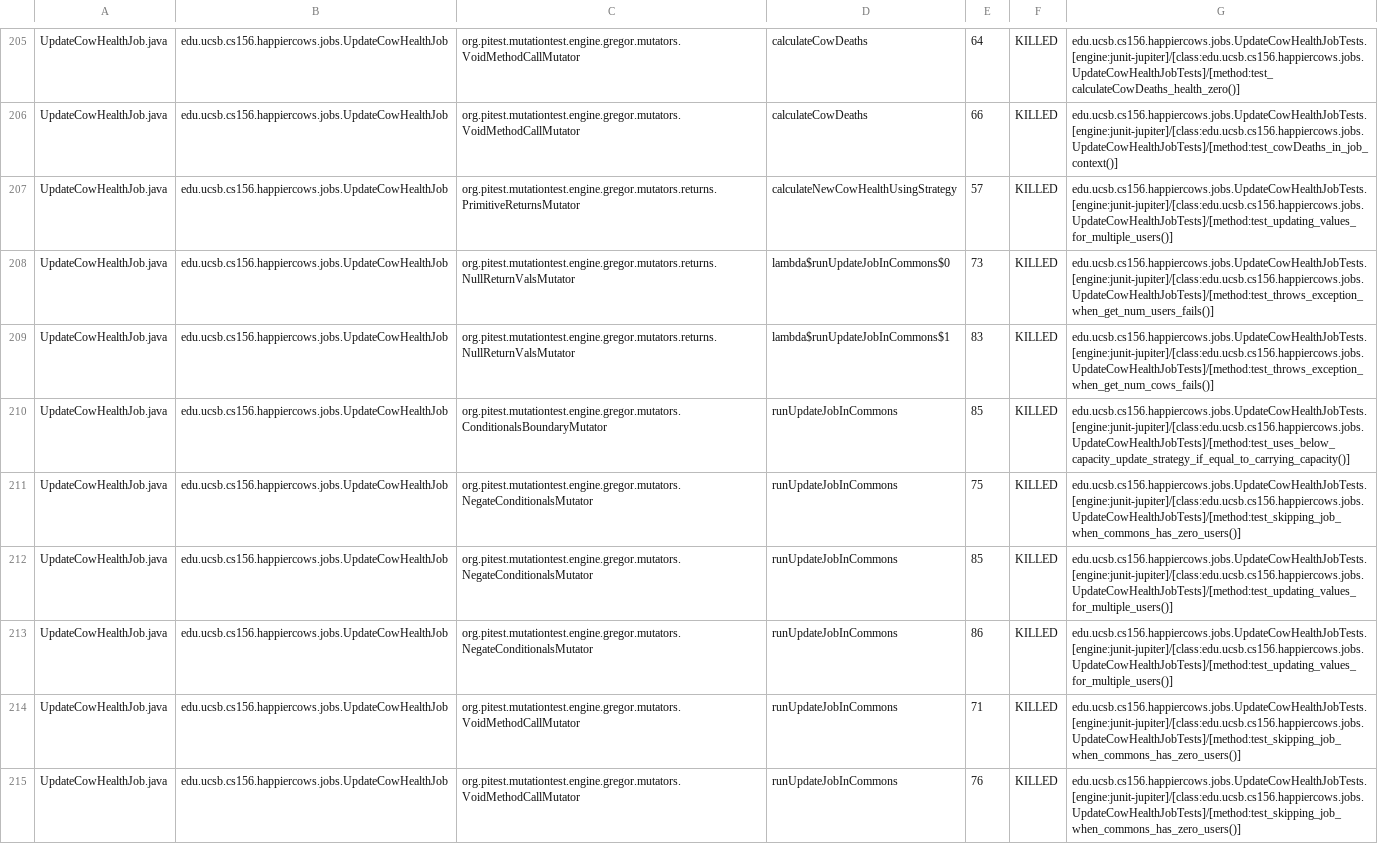
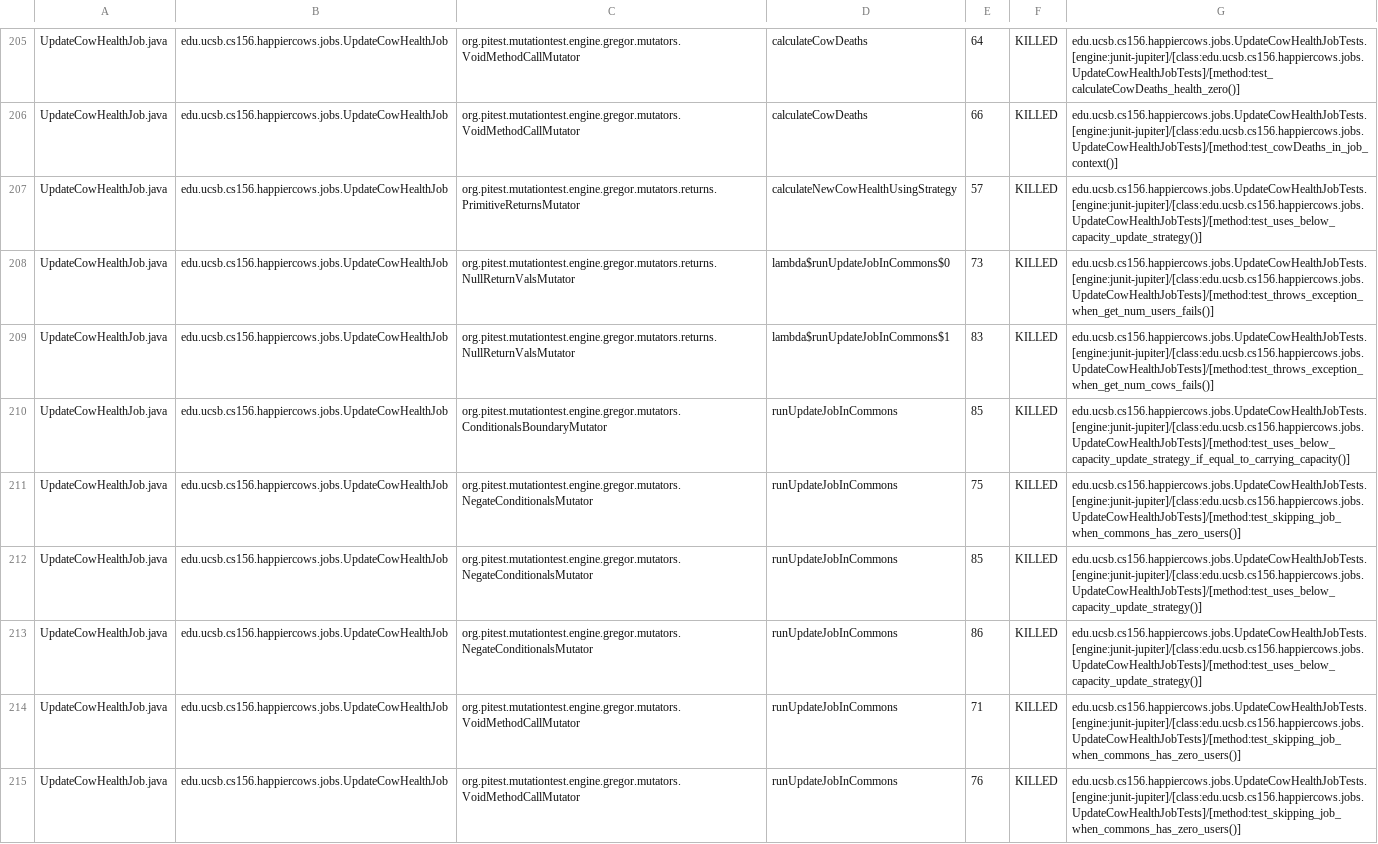
Before and after one commit to ucsb-cs156-s26/proj-happycows-s26-14, a CSV file: prs/55/pitest/mutations.csv, drawn as a sheet; only a part is shown, gaps mark what is left out; the diff covers the shown part only.

Commit message:
Deploying to gh-pages from @ ucsb-cs156-s26/proj-happycows-s26-14@744a914449596206f01b7a647bfc5b7349a0e486 🚀

```diff
--- a/prs/55/pitest/mutations.csv
+++ b/prs/55/pitest/mutations.csv
@@ -206,3 +206,3 @@ UpdateCowHealthJob.java,edu.ucsb.cs156.happiercows.jobs.UpdateCowHealthJob,org.p
 UpdateCowHealthJob.java,edu.ucsb.cs156.happiercows.jobs.UpdateCowHealthJob,org.pitest.mutationtest.engine.gregor.mutators.VoidMethodCallMutator,calculateCowDeaths,66,KILLED,edu.ucsb.cs156.happiercows.jobs.UpdateCowHealthJobTests.[engine:junit-jupiter]/[class:edu.ucsb.cs156.happiercows.jobs.UpdateCowHealthJobTests]/[method:test_cowDeaths_in_job_context()]
-UpdateCowHealthJob.java,edu.ucsb.cs156.happiercows.jobs.UpdateCowHealthJob,org.pitest.mutationtest.engine.gregor.mutators.returns.PrimitiveReturnsMutator,calculateNewCowHealthUsingStrategy,57,KILLED,edu.ucsb.cs156.happiercows.jobs.UpdateCowHealthJobTests.[engine:junit-jupiter]/[class:edu.ucsb.cs156.happiercows.jobs.UpdateCowHealthJobTests]/[method:test_updating_values_for_multiple_users()]
+UpdateCowHealthJob.java,edu.ucsb.cs156.happiercows.jobs.UpdateCowHealthJob,org.pitest.mutationtest.engine.gregor.mutators.returns.PrimitiveReturnsMutator,calculateNewCowHealthUsingStrategy,57,KILLED,edu.ucsb.cs156.happiercows.jobs.UpdateCowHealthJobTests.[engine:junit-jupiter]/[class:edu.ucsb.cs156.happiercows.jobs.UpdateCowHealthJobTests]/[method:test_uses_below_capacity_update_strategy()]
 UpdateCowHealthJob.java,edu.ucsb.cs156.happiercows.jobs.UpdateCowHealthJob,org.pitest.mutationtest.engine.gregor.mutators.returns.NullReturnValsMutator,lambda$runUpdateJobInCommons$0,73,KILLED,edu.ucsb.cs156.happiercows.jobs.UpdateCowHealthJobTests.[engine:junit-jupiter]/[class:edu.ucsb.cs156.happiercows.jobs.UpdateCowHealthJobTests]/[method:test_throws_exception_when_get_num_users_fails()]
@@ -211,4 +211,4 @@ UpdateCowHealthJob.java,edu.ucsb.cs156.happiercows.jobs.UpdateCowHealthJob,org.p
 UpdateCowHealthJob.java,edu.ucsb.cs156.happiercows.jobs.UpdateCowHealthJob,org.pitest.mutationtest.engine.gregor.mutators.NegateConditionalsMutator,runUpdateJobInCommons,75,KILLED,edu.ucsb.cs156.happiercows.jobs.UpdateCowHealthJobTests.[engine:junit-jupiter]/[class:edu.ucsb.cs156.happiercows.jobs.UpdateCowHealthJobTests]/[method:test_skipping_job_when_commons_has_zero_users()]
-UpdateCowHealthJob.java,edu.ucsb.cs156.happiercows.jobs.UpdateCowHealthJob,org.pitest.mutationtest.engine.gregor.mutators.NegateConditionalsMutator,runUpdateJobInCommons,85,KILLED,edu.ucsb.cs156.happiercows.jobs.UpdateCowHealthJobTests.[engine:junit-jupiter]/[class:edu.ucsb.cs156.happiercows.jobs.UpdateCowHealthJobTests]/[method:test_updating_values_for_multiple_users()]
-UpdateCowHealthJob.java,edu.ucsb.cs156.happiercows.jobs.UpdateCowHealthJob,org.pitest.mutationtest.engine.gregor.mutators.NegateConditionalsMutator,runUpdateJobInCommons,86,KILLED,edu.ucsb.cs156.happiercows.jobs.UpdateCowHealthJobTests.[engine:junit-jupiter]/[class:edu.ucsb.cs156.happiercows.jobs.UpdateCowHealthJobTests]/[method:test_updating_values_for_multiple_users()]
+UpdateCowHealthJob.java,edu.ucsb.cs156.happiercows.jobs.UpdateCowHealthJob,org.pitest.mutationtest.engine.gregor.mutators.NegateConditionalsMutator,runUpdateJobInCommons,85,KILLED,edu.ucsb.cs156.happiercows.jobs.UpdateCowHealthJobTests.[engine:junit-jupiter]/[class:edu.ucsb.cs156.happiercows.jobs.UpdateCowHealthJobTests]/[method:test_uses_below_capacity_update_strategy()]
+UpdateCowHealthJob.java,edu.ucsb.cs156.happiercows.jobs.UpdateCowHealthJob,org.pitest.mutationtest.engine.gregor.mutators.NegateConditionalsMutator,runUpdateJobInCommons,86,KILLED,edu.ucsb.cs156.happiercows.jobs.UpdateCowHealthJobTests.[engine:junit-jupiter]/[class:edu.ucsb.cs156.happiercows.jobs.UpdateCowHealthJobTests]/[method:test_uses_below_capacity_update_strategy()]
 UpdateCowHealthJob.java,edu.ucsb.cs156.happiercows.jobs.UpdateCowHealthJob,org.pitest.mutationtest.engine.gregor.mutators.VoidMethodCallMutator,runUpdateJobInCommons,71,KILLED,edu.ucsb.cs156.happiercows.jobs.UpdateCowHealthJobTests.[engine:junit-jupiter]/[class:edu.ucsb.cs156.happiercows.jobs.UpdateCowHealthJobTests]/[method:test_skipping_job_when_commons_has_zero_users()]
```
Also changed, not shown: 18 edited cells elsewhere in this file, 54 other files.
